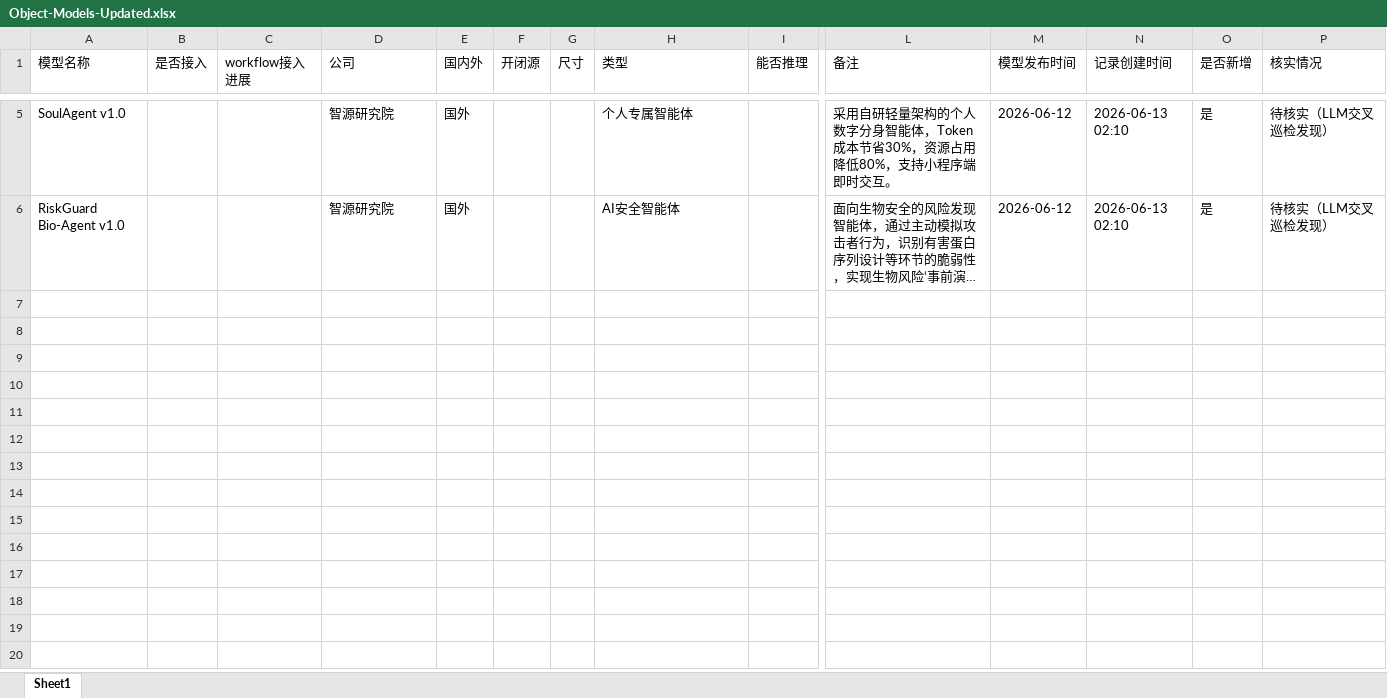
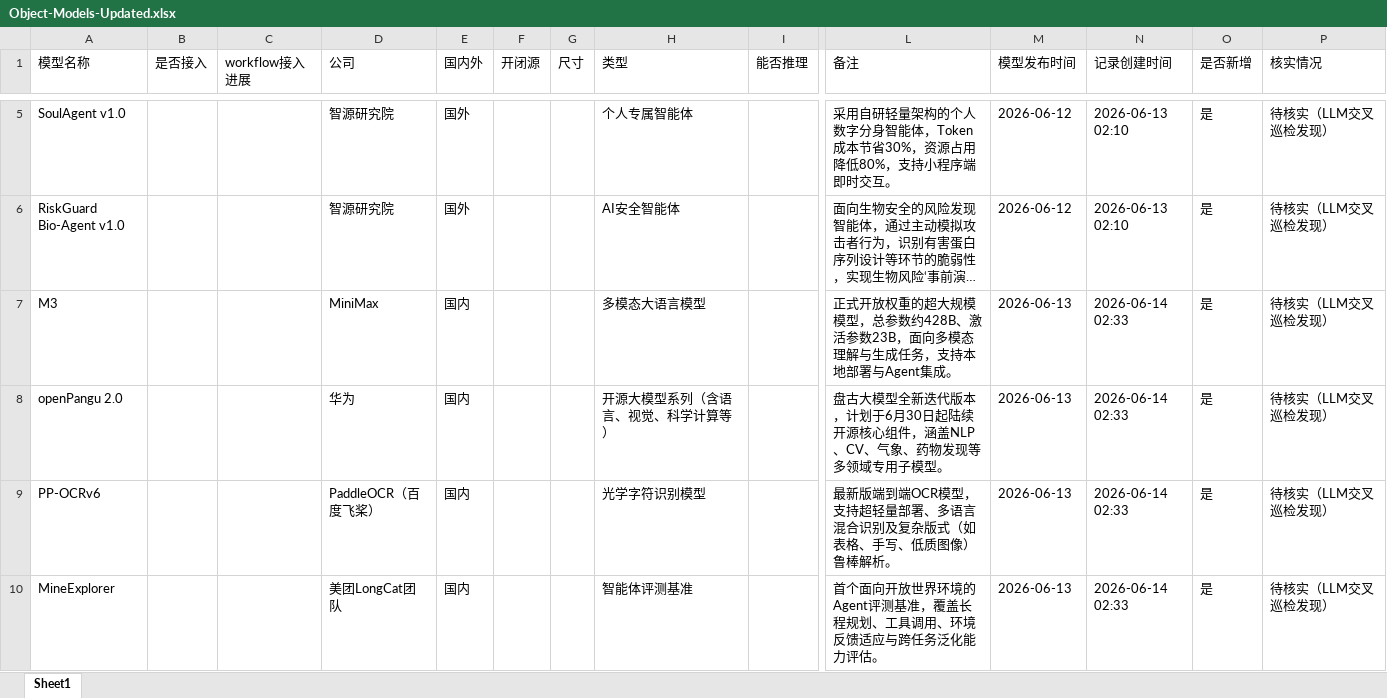
Before and after one commit to yqiu07/ai-models-tracker-site, an Excel workbook: Model_Navigate/data/Object-Models-Updated.xlsx, sheet Sheet1, drawn as a sheet; only a part is shown, gaps mark what is left out; long unchanged cells end in …; values as stored, in another font and other column widths than the file's, no borders; rows hold the shown columns only; the diff names each change by its address in the sheet, - before the commit and + after, or states it on an @@ line.

```diff
--- a/Model_Navigate/data/Object-Models-Updated.xlsx (sheet Sheet1)
+++ b/Model_Navigate/data/Object-Models-Updated.xlsx (sheet Sheet1)
+row 7: M3 |  |  | MiniMax | 国内 |  |  | 多模态大语言模型 |  | 正式开放权重的超大规模模型，总参数约428B、激活参数23B，面向多模态理解与生成任务，支持本地部署与Agent集成。 | 2026-06-13 | 2026-06-14 02:33 | 是 | 待核实（LLM交叉巡检发现）
+row 8: openPangu 2.0 |  |  | 华为 | 国内 |  |  | 开源大模型系列（含语言、视觉、科学计算等） |  | 盘古大模型全新迭代版本，计划于6月30日起陆续开源核心组件，涵盖NLP、CV、气象、药物发现等多领域专用子模型。 | 2026-06-13 | 2026-06-14 02:33 | 是 | 待核实（LLM交叉巡检发现）
+row 9: PP-OCRv6 |  |  | PaddleOCR（百度飞桨） | 国内 |  |  | 光学字符识别模型 |  | 最新版端到端OCR模型，支持超轻量部署、多语言混合识别及复杂版式（如表格、手写、低质图像）鲁棒解析。 | 2026-06-13 | 2026-06-14 02:33 | 是 | 待核实（LLM交叉巡检发现）
+row 10: MineExplorer |  |  | 美团LongCat团队 | 国内 |  |  | 智能体评测基准 |  | 首个面向开放世界环境的Agent评测基准，覆盖长程规划、工具调用、环境反馈适应与跨任务泛化能力评估。 | 2026-06-13 | 2026-06-14 02:33 | 是 | 待核实（LLM交叉巡检发现）
```
Also changed, not shown: 14 other files.
